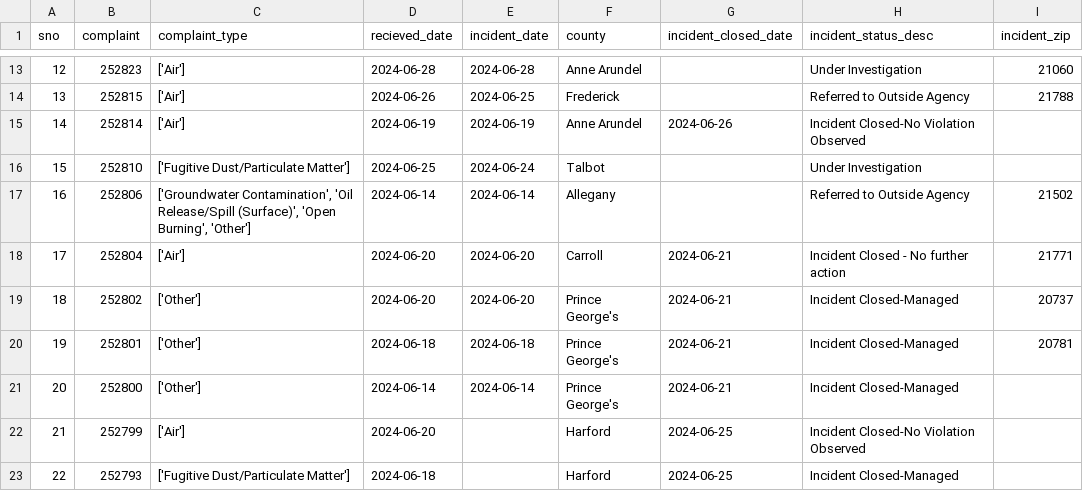
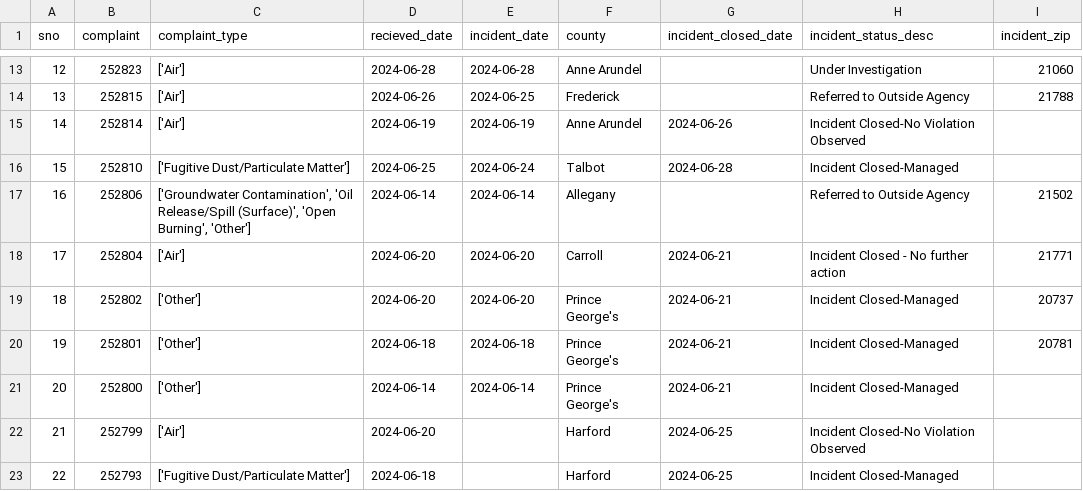
Before and after one commit to ktanner23/live-nicar-pipeline, a CSV file: exported_data/all_complaints.csv, drawn as a sheet; only a part is shown, gaps mark what is left out.

Commit message:
Automated commit from GitHub Actions

```diff
--- a/exported_data/all_complaints.csv
+++ b/exported_data/all_complaints.csv
@@ -15,3 +15,3 @@ sno,complaint,complaint_type,recieved_date,incident_date,county,incident_closed_
 14,252814,['Air'],2024-06-19,2024-06-19,Anne Arundel,2024-06-26,Incident Closed-No Violation Observed,
-15,252810,['Fugitive Dust/Particulate Matter'],2024-06-25,2024-06-24,Talbot,,Under Investigation,
+15,252810,['Fugitive Dust/Particulate Matter'],2024-06-25,2024-06-24,Talbot,2024-06-28,Incident Closed-Managed,
 16,252806,"['Groundwater Contamination', 'Oil Release/Spill (Surface)', 'Open Burning', 'Other']",2024-06-14,2024-06-14,Allegany,,Referred to Outside Agency,21502
```
